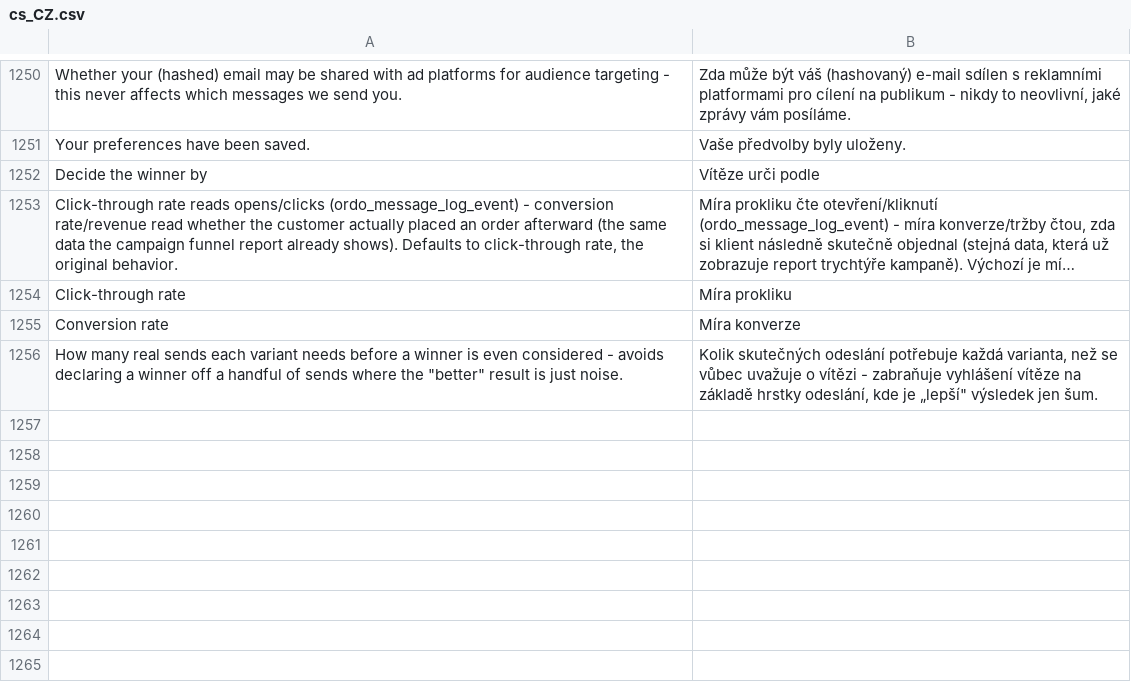
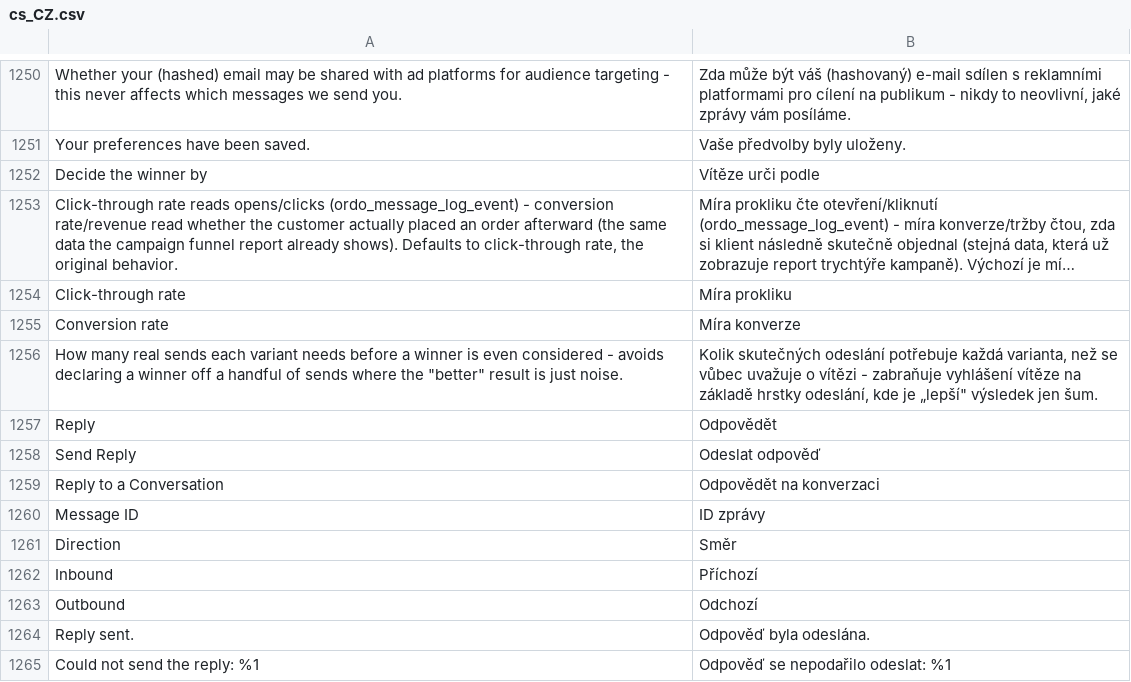
Before and after one commit to michalper/ordo, a CSV file: i18n/cs_CZ.csv, drawn as a sheet; only a part is shown, gaps mark what is left out; long unchanged cells end in …; the diff names each change by its address in the sheet, - before the commit and + after, or states it on an @@ line.

```diff
--- a/i18n/cs_CZ.csv
+++ b/i18n/cs_CZ.csv
+row 1257: Reply | Odpovědět
+row 1258: Send Reply | Odeslat odpověď
+row 1259: Reply to a Conversation | Odpovědět na konverzaci
+row 1260: Message ID | ID zprávy
+row 1261: Direction | Směr
+row 1262: Inbound | Příchozí
+row 1263: Outbound | Odchozí
+row 1264: Reply sent. | Odpověď byla odeslána.
+row 1265: Could not send the reply: %1 | Odpověď se nepodařilo odeslat: %1
```
Also changed, not shown: i18n/de_DE.csv, i18n/pl_PL.csv, 39 other files.
